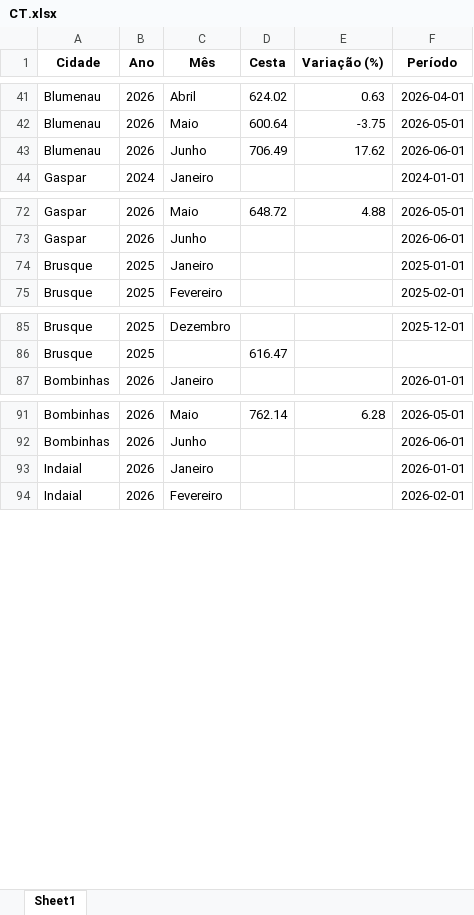
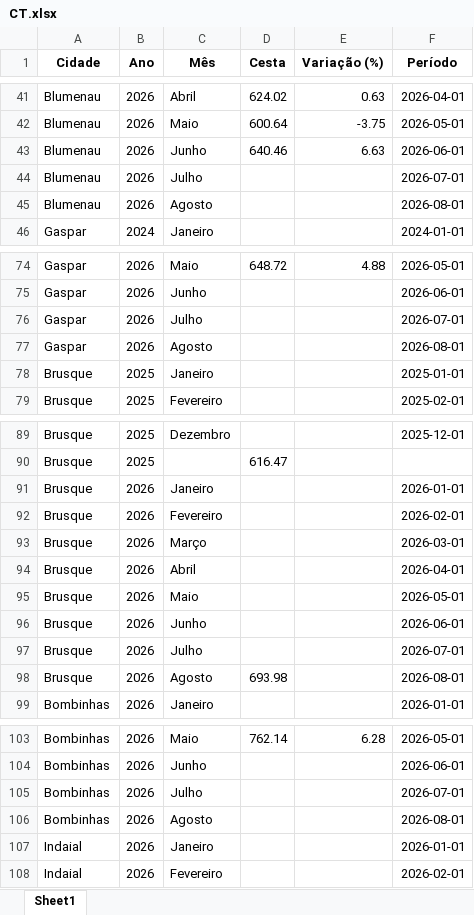
Before and after one commit to bttomio/CidadaniaFinanceira, an Excel workbook: CT.xlsx, sheet Sheet1, drawn as a sheet; only a part is shown, gaps mark what is left out; values as stored, in another font and other column widths than the file's, no borders; the diff covers the shown part only; the diff names each change by its address in the sheet, - before the commit and + after, or states it on an @@ line.

```diff
--- a/CT.xlsx (sheet Sheet1)
+++ b/CT.xlsx (sheet Sheet1)
-D43 (Cesta): 706.49
+D43 (Cesta): 640.46
-E43 (Variação (%)): 17.62
+E43 (Variação (%)): 6.63
+row 44: Blumenau | 2026 | Julho |  |  | 2026-07-01
+row 45: Blumenau | 2026 | Agosto |  |  | 2026-08-01
+row 76: Gaspar | 2026 | Julho |  |  | 2026-07-01
+row 77: Gaspar | 2026 | Agosto |  |  | 2026-08-01
+row 91: Brusque | 2026 | Janeiro |  |  | 2026-01-01
+row 92: Brusque | 2026 | Fevereiro |  |  | 2026-02-01
+row 93: Brusque | 2026 | Março |  |  | 2026-03-01
+row 94: Brusque | 2026 | Abril |  |  | 2026-04-01
+row 95: Brusque | 2026 | Maio |  |  | 2026-05-01
+row 96: Brusque | 2026 | Junho |  |  | 2026-06-01
+row 97: Brusque | 2026 | Julho |  |  | 2026-07-01
+row 98: Brusque | 2026 | Agosto | 693.98 |  | 2026-08-01
+row 105: Bombinhas | 2026 | Julho |  |  | 2026-07-01
+row 106: Bombinhas | 2026 | Agosto |  |  | 2026-08-01
```
Also changed, not shown: 10 added rows elsewhere in this sheet, PRECOS.xlsx, VAR_PROD.xlsx, 23 other files.
